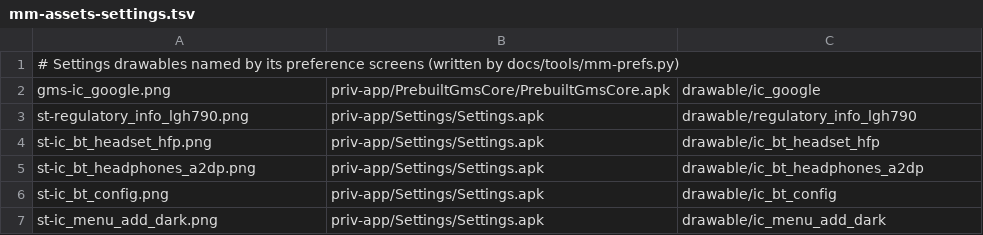
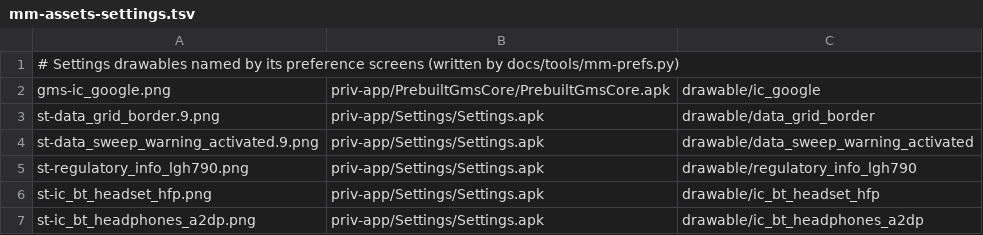
Before and after one commit to szabolevi98/android-simulator, a TSV file: docs/data/mm-assets-settings.tsv, drawn as a sheet; only a part is shown; the shorter side is filled out with more unchanged rows; the diff names each change by its address in the sheet, - before the commit and + after, or states it on an @@ line.

```diff
--- a/docs/data/mm-assets-settings.tsv
+++ b/docs/data/mm-assets-settings.tsv
+row 3: st-data_grid_border.9.png | priv-app/Settings/Settings.apk | drawable/data_grid_border
+row 4: st-data_sweep_warning_activated.9.png | priv-app/Settings/Settings.apk | drawable/data_sweep_warning_activated
```
Also changed, not shown: docs/reports/assets/6.0.1.tsv, 9 other files.
